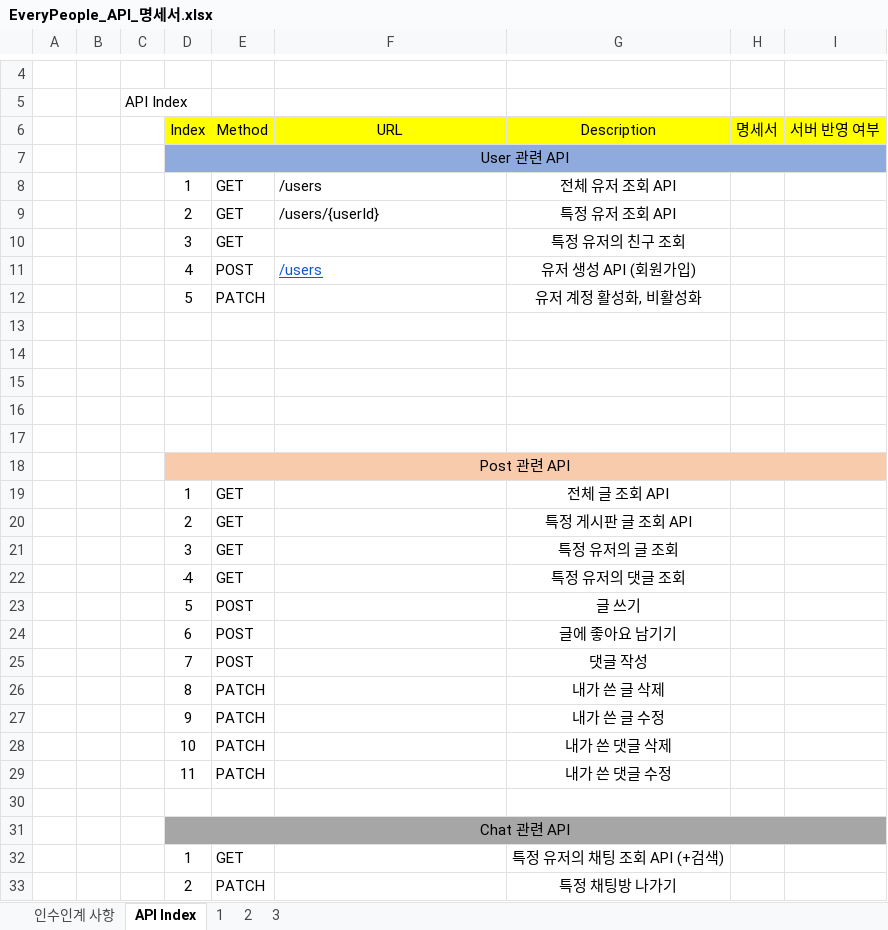
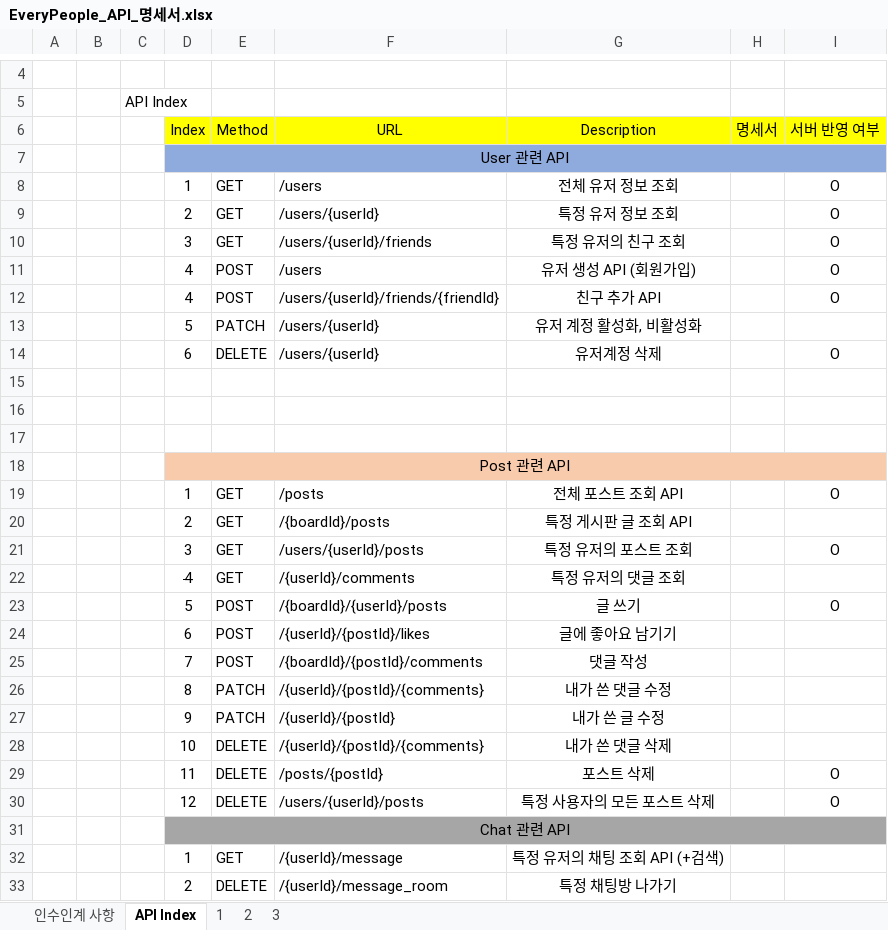
Before and after one commit to War-Oxi/Oxi, an Excel workbook: Every-People/EveryPeople_API_명세서.xlsx, sheet API Index, drawn as a sheet; only a part is shown, gaps mark what is left out; values as stored, in another font and other column widths than the file's, no borders; removed rows and columns are numbered as before the commit, all else as after; the diff names each change by its address in the sheet, - before the commit and + after, or states it on an @@ line.

Commit message:
Friend_RESTAPI_UPDATE

```diff
--- a/Every-People/EveryPeople_API_명세서.xlsx (sheet API Index)
+++ b/Every-People/EveryPeople_API_명세서.xlsx (sheet API Index)
-G8: 전체 유저 조회 API
+G8: 전체 유저 정보 조회
-I8:I11: (empty)
+I8:I11: O
-G9: 특정 유저 조회 API
+G9: 특정 유저 정보 조회
-F10: (empty)
+F10: /users/{userId}/friends
@@ F11 underline: on → off, text colour: #1155CC → black @@
+row 12:  |  |  | 4 | POST | /users/{userId}/friends/{friendId} | 친구 추가 API |  | O
-F13: (empty)
+F13: /users/{userId}
-row 14: (empty)
+row 14:  |  |  | 6 | DELETE | /users/{userId} | 유저계정 삭제 |  | O
-row 14: (empty)
-row 19:  |  |  | 1 | GET |  | 전체 글 조회 API
+row 19:  |  |  | 1 | GET | /posts | 전체 포스트 조회 API |  | O
-F20: (empty)
+F20: /{boardId}/posts
-row 21:  |  |  | 3 | GET |  | 특정 유저의 글 조회
+row 21:  |  |  | 3 | GET | /users/{userId}/posts | 특정 유저의 포스트 조회 |  | O
-F22: (empty)
+F22: /{userId}/comments
-F23: (empty)
+F23: /{boardId}/{userId}/posts
-I23: (empty)
+I23: O
-F24: (empty)
+F24: /{userId}/{postId}/likes
-F25: (empty)
+F25: /{boardId}/{postId}/comments
-F26: (empty)
+F26: /{userId}/{postId}/{comments}
-G26: 내가 쓴 글 삭제
+G26: 내가 쓴 댓글 수정
-F27: (empty)
+F27: /{userId}/{postId}
-E28: PATCH
+E28: DELETE
-F28: (empty)
+F28: /{userId}/{postId}/{comments}
-row 29:  |  |  | 11 | PATCH |  | 내가 쓴 댓글 수정
-row 29: (empty)
+row 29:  |  |  | 11 | DELETE | /posts/{postId} | 포스트 삭제 |  | O
+row 30:  |  |  | 12 | DELETE | /users/{userId}/posts | 특정 사용자의 모든 포스트 삭제 |  | O
-F32: (empty)
+F32: /{userId}/message
-E33: PATCH
+E33: DELETE
-F33: (empty)
+F33: /{userId}/message_room
```
Also changed, not shown: 35 other files.
